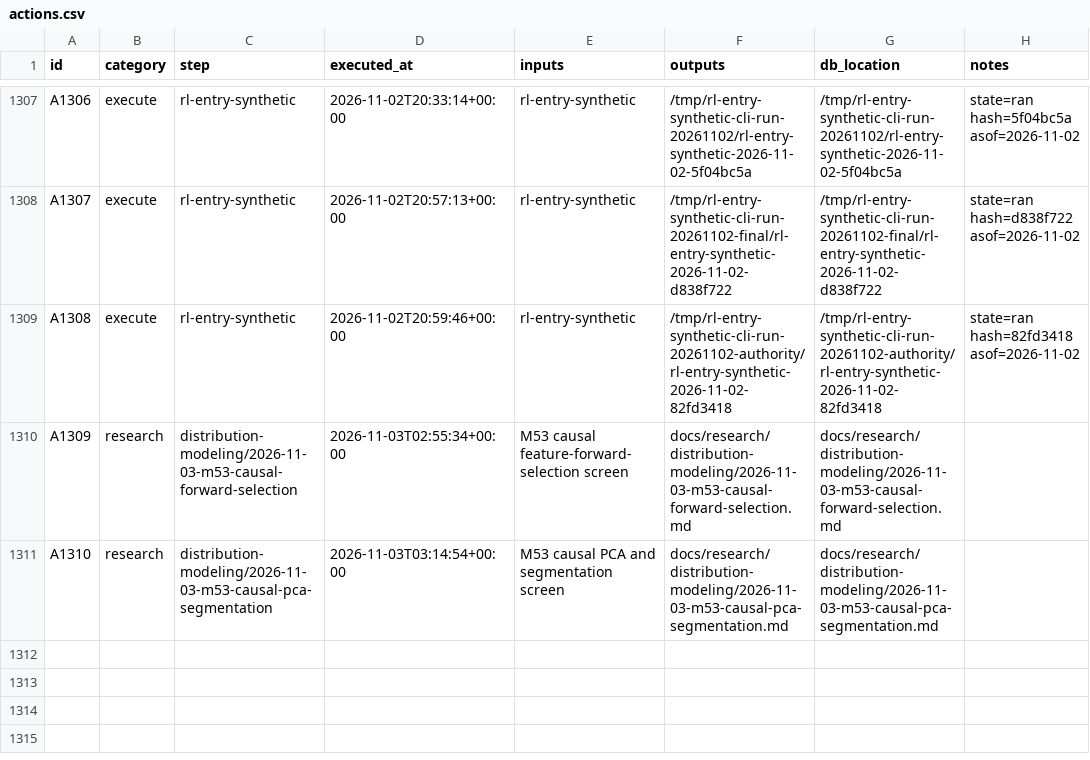
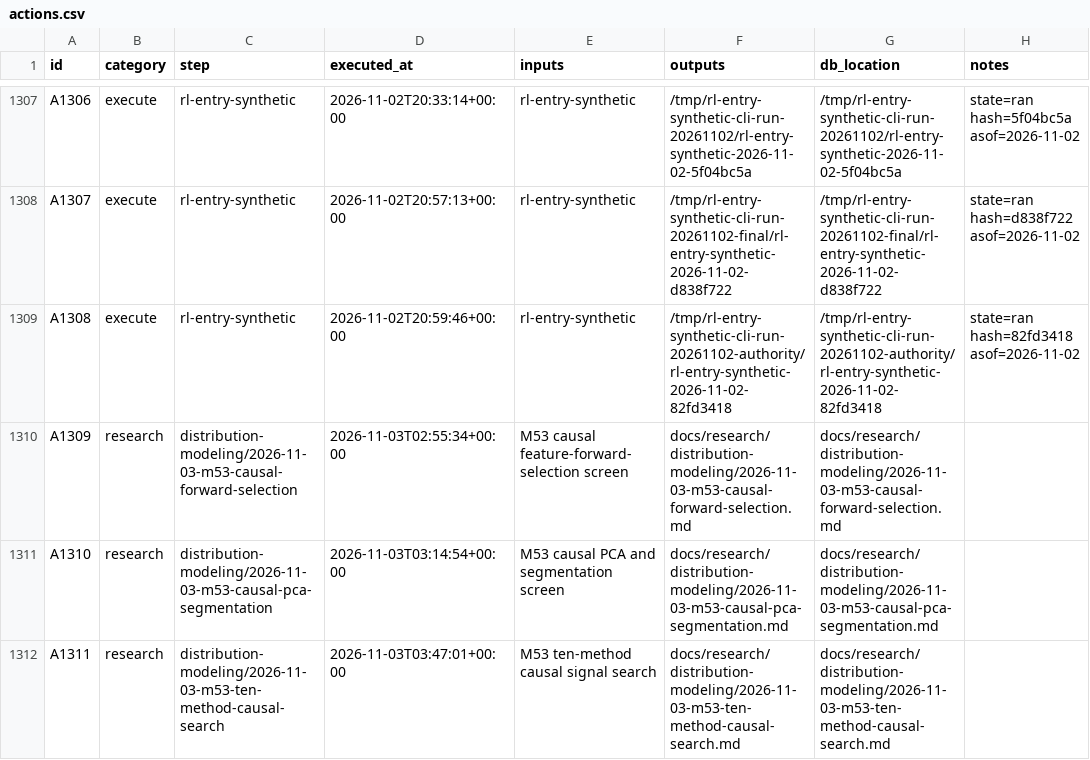
Before and after one commit to gdrusse/dskit, a CSV file: children/index_options/docs/decisioning/actions.csv, drawn as a sheet; only a part is shown, gaps mark what is left out; the diff names each change by its address in the sheet, - before the commit and + after, or states it on an @@ line.

```diff
--- a/children/index_options/docs/decisioning/actions.csv
+++ b/children/index_options/docs/decisioning/actions.csv
+row 1312: A1311 | research | distribution-modeling/2026-11-03-m53-ten-method-causal-search | 2026-11-03T03:47:01+00:00 | M53 ten-method causal signal search | docs/research/distribution-modeling/2026-11-03-m53-ten-method-causal-search.md | docs/research/distribution-modeling/2026-11-03-m53-ten-method-causal-search.md
```
Also changed, not shown: 5 other files.
